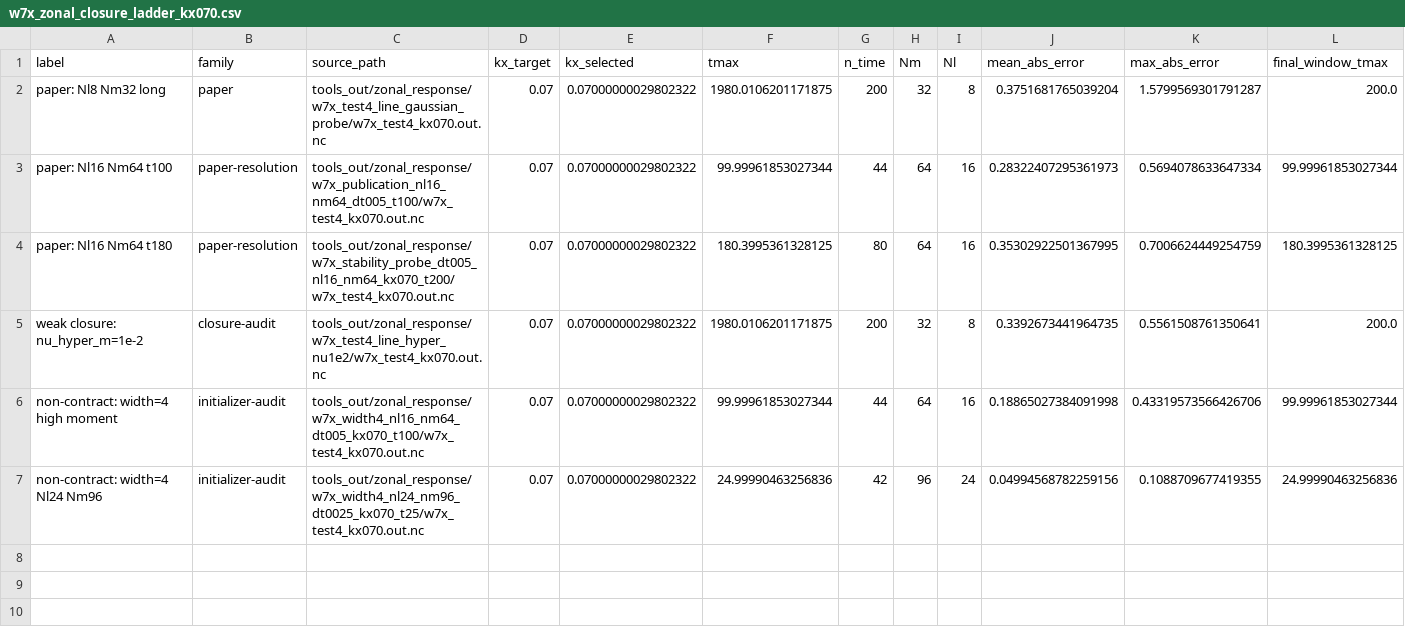
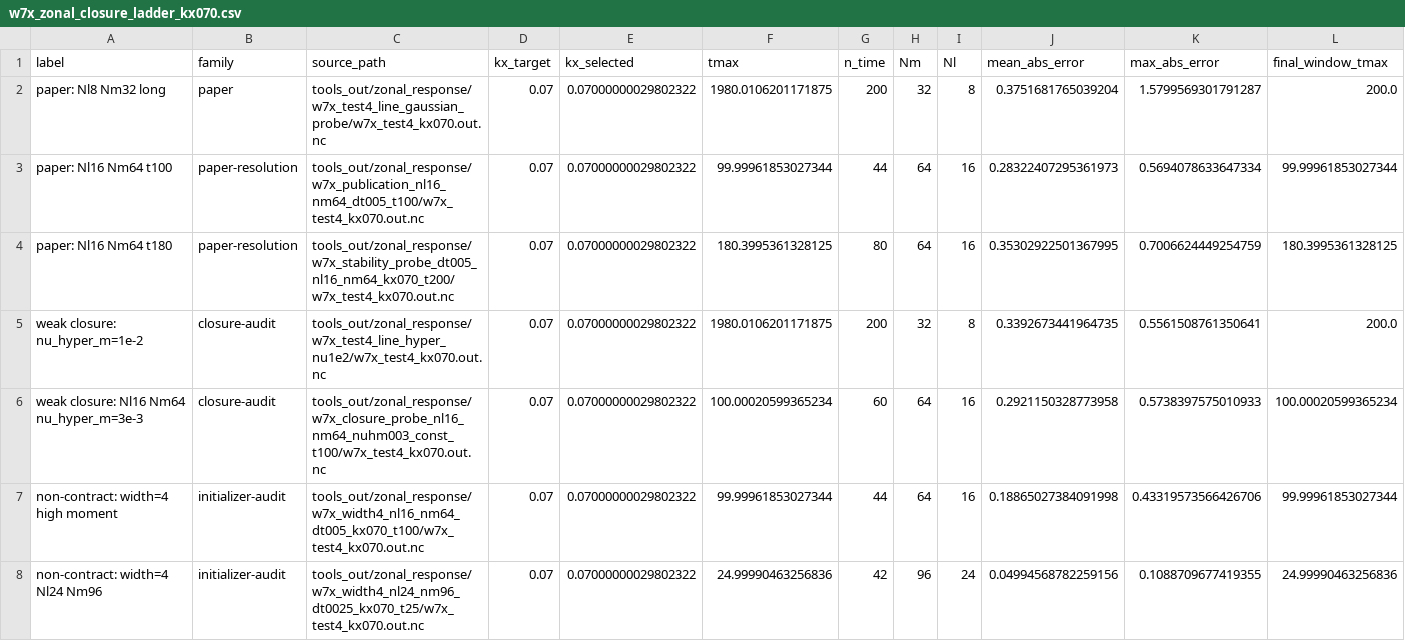
Before and after one commit to uwplasma/SPECTRAX-GK, a CSV file: docs/_static/w7x_zonal_closure_ladder_kx070.csv, drawn as a sheet; only a part is shown; rows hold the shown columns only; the diff names each change by its address in the sheet, - before the commit and + after, or states it on an @@ line.

Commit message:
Add W7-X closure source audit probe

```diff
--- a/docs/_static/w7x_zonal_closure_ladder_kx070.csv
+++ b/docs/_static/w7x_zonal_closure_ladder_kx070.csv
+row 6: weak closure: Nl16 Nm64 nu_hyper_m=3e-3 | closure-audit | tools_out/zonal_response/w7x_closure_probe_nl16_nm64_nuhm003_const_t100/w7x_test4_kx070.out.nc | 0.07 | 0.07000000029802322 | 100.00020599365234 | 60 | 64 | 16 | 0.2921150328773958 | 0.5738397575010933 | 100.00020599365234
```
Also changed, not shown: 9 other files.
